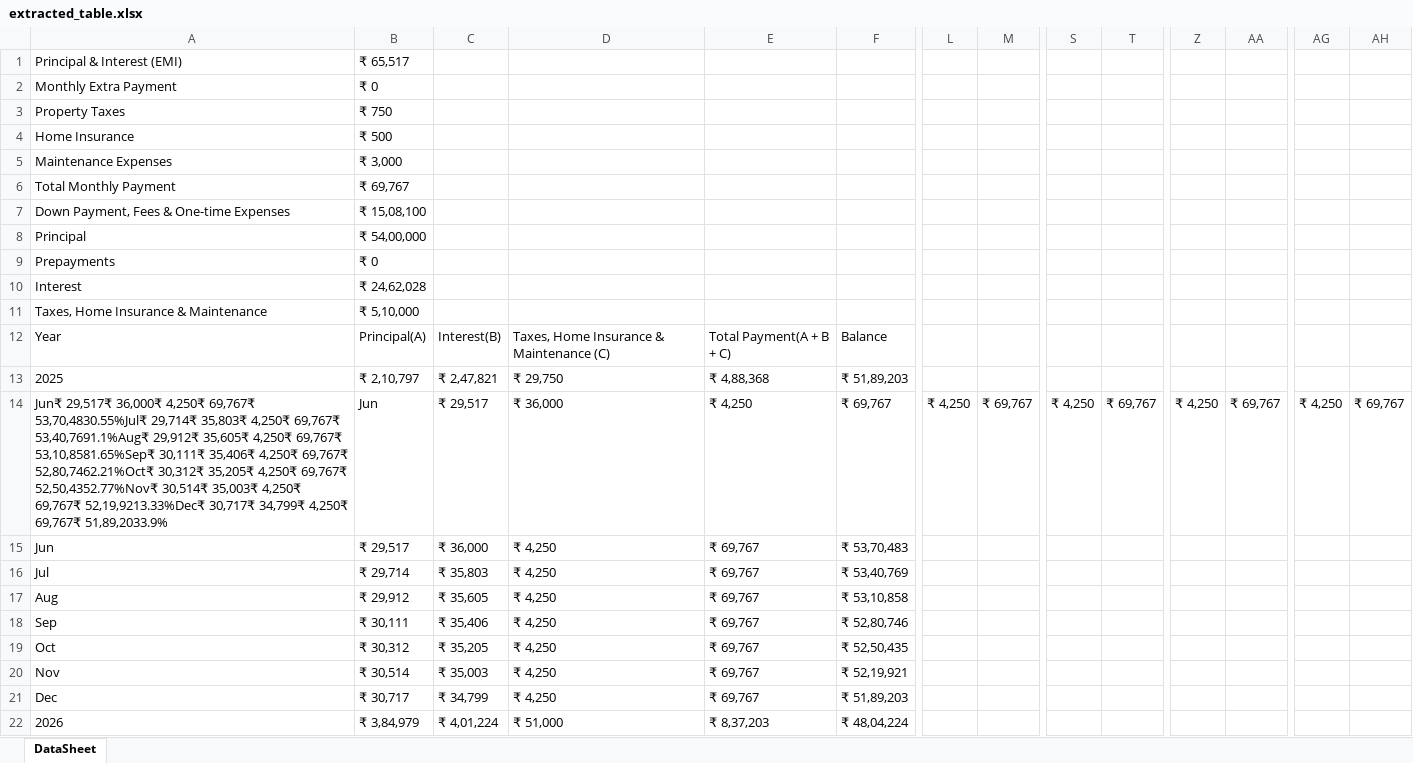
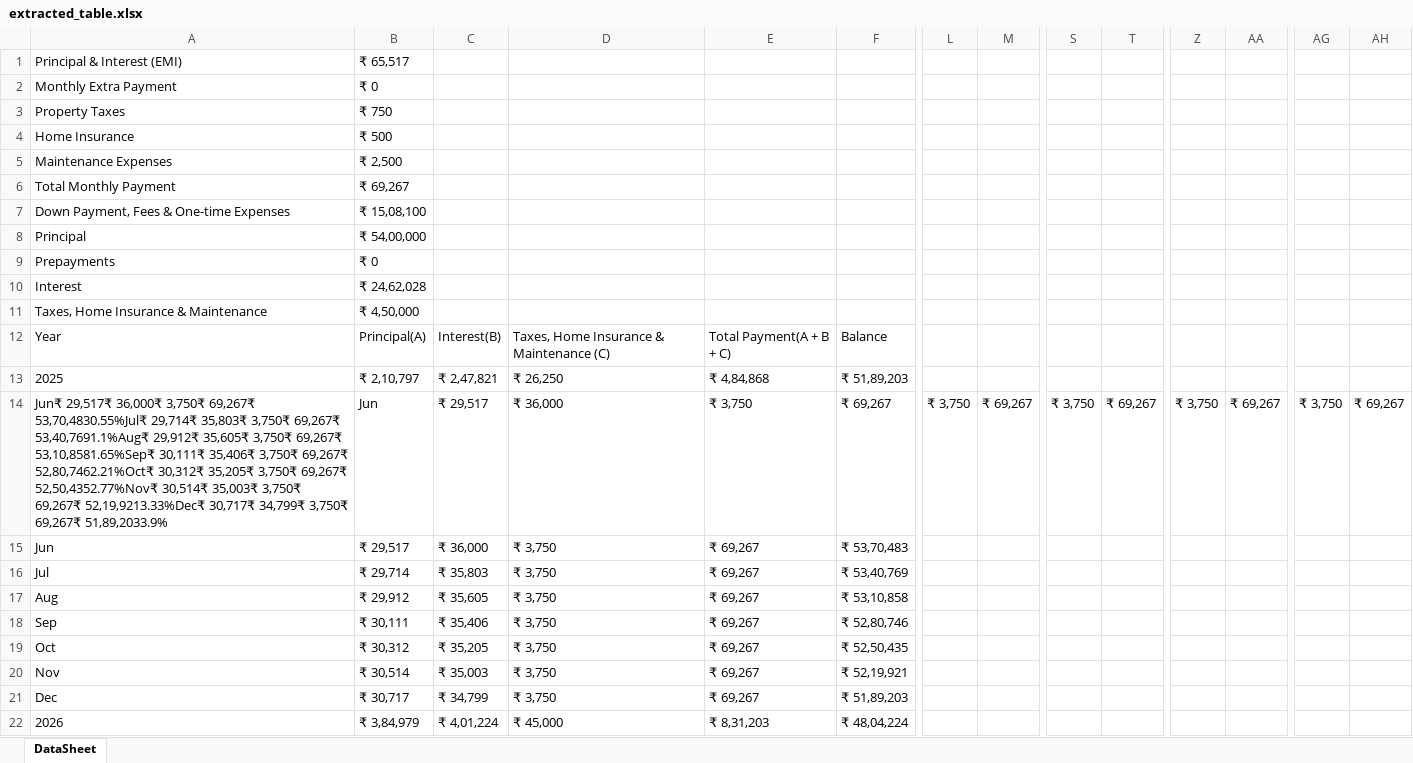
Before and after one commit to Diyanesh-C/Interest-Calculator, an Excel workbook: downloads/extracted_table.xlsx, sheet DataSheet, drawn as a sheet; only a part is shown, gaps mark what is left out; values as stored, in another font and other column widths than the file's, no borders; the diff covers the shown part only; the diff names each change by its address in the sheet, - before the commit and + after, or states it on an @@ line.

```diff
--- a/downloads/extracted_table.xlsx (sheet DataSheet)
+++ b/downloads/extracted_table.xlsx (sheet DataSheet)
-B5: ₹ 3,000
+B5: ₹ 2,500
-B6: ₹ 69,767
+B6: ₹ 69,267
-B11: ₹ 5,10,000
+B11: ₹ 4,50,000
-D13: ₹ 29,750
+D13: ₹ 26,250
-E13: ₹ 4,88,368
+E13: ₹ 4,84,868
-A14: …29,517₹ 36,000₹ 4,250₹ 69,767₹ 53,70,4830.55%Jul₹ 29,714₹ 35,803₹ 4,250₹ 69,767₹ 53,40,7691.1%Aug₹ 29,912₹ 35,605₹ 4,250₹ 69,767₹ 53,10,8581.65%Sep₹ 30,111₹ 35,406₹ 4,250₹ 69,767₹ 52,80,7462.21%Oct₹ 30,312₹ 35,205₹ 4,250₹ 69,767₹ 52,50,4352.77%Nov₹ 30,514₹ 35,003₹ 4,250₹ 69,767₹ 52,19,9213.33%Dec₹ 30,717₹ 34,799₹ 4,250₹ 69,767₹ 51,89,2033.9%
+A14: …29,517₹ 36,000₹ 3,750₹ 69,267₹ 53,70,4830.55%Jul₹ 29,714₹ 35,803₹ 3,750₹ 69,267₹ 53,40,7691.1%Aug₹ 29,912₹ 35,605₹ 3,750₹ 69,267₹ 53,10,8581.65%Sep₹ 30,111₹ 35,406₹ 3,750₹ 69,267₹ 52,80,7462.21%Oct₹ 30,312₹ 35,205₹ 3,750₹ 69,267₹ 52,50,4352.77%Nov₹ 30,514₹ 35,003₹ 3,750₹ 69,267₹ 52,19,9213.33%Dec₹ 30,717₹ 34,799₹ 3,750₹ 69,267₹ 51,89,2033.9%
-E14: ₹ 4,250
+E14: ₹ 3,750
-F14: ₹ 69,767
+F14: ₹ 69,267
-L14: ₹ 4,250
+L14: ₹ 3,750
-M14: ₹ 69,767
+M14: ₹ 69,267
-S14: ₹ 4,250
+S14: ₹ 3,750
-T14: ₹ 69,767
+T14: ₹ 69,267
-Z14: ₹ 4,250
+Z14: ₹ 3,750
-AA14: ₹ 69,767
+AA14: ₹ 69,267
-AG14: ₹ 4,250
+AG14: ₹ 3,750
-AH14: ₹ 69,767
+AH14: ₹ 69,267
-D15:D21: ₹ 4,250
+D15:D21: ₹ 3,750
-E15:E21: ₹ 69,767
+E15:E21: ₹ 69,267
-D22: ₹ 51,000
+D22: ₹ 45,000
-E22: ₹ 8,37,203
+E22: ₹ 8,31,203
```
Also changed, not shown: 484 edited cells elsewhere in this sheet, 16 other files.
